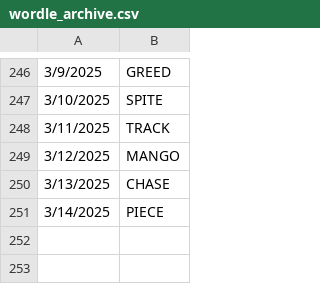
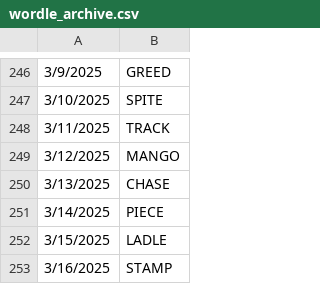
Before and after one commit to deda-72/WORDLE-archive, a CSV file: wordle_archive.csv, drawn as a sheet; only a part is shown, gaps mark what is left out; the diff names each change by its address in the sheet, - before the commit and + after, or states it on an @@ line.

Commit message:
Update wordle_archive.csv

```diff
--- a/wordle_archive.csv
+++ b/wordle_archive.csv
+row 252: 3/15/2025 | LADLE
+row 253: 3/16/2025 | STAMP
```
